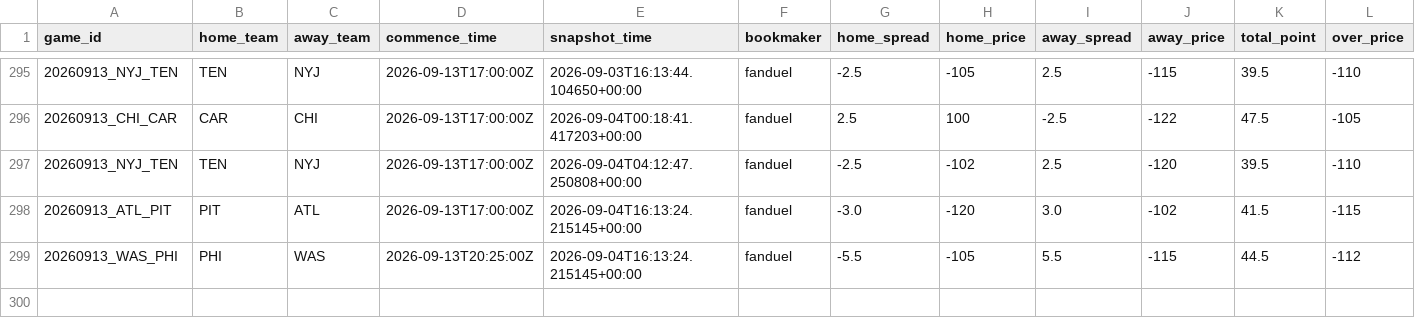
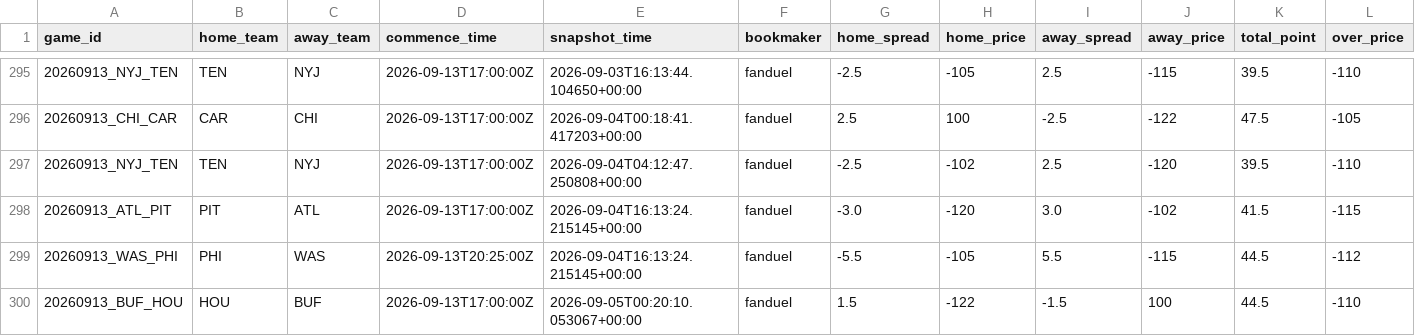
Before and after one commit to stevendemelo91-hub/nfl-slate, a CSV file: line_history.csv, drawn as a sheet; only a part is shown, gaps mark what is left out; rows hold the shown columns only; the diff names each change by its address in the sheet, - before the commit and + after, or states it on an @@ line.

```diff
--- a/line_history.csv
+++ b/line_history.csv
+row 300: 20260913_BUF_HOU | HOU | BUF | 2026-09-13T17:00:00Z | 2026-09-05T00:20:10.053067+00:00 | fanduel | 1.5 | -122 | -1.5 | 100 | 44.5 | -110
```
